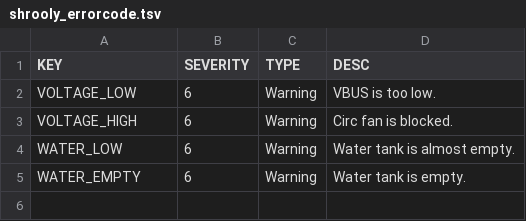
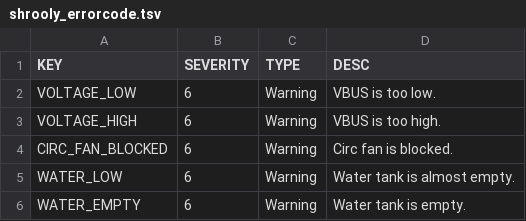
Before and after one commit to shrooly/shrooly-protocol, a TSV file: shrooly_errorcode.tsv, drawn as a sheet.

Commit message:
BOT errorcode file synced from firmware repo

```diff
--- a/shrooly_errorcode.tsv
+++ b/shrooly_errorcode.tsv
@@ -2,3 +2,4 @@ KEY	SEVERITY	TYPE	DESC
 VOLTAGE_LOW	6	Warning	VBUS is too low.
-VOLTAGE_HIGH	6	Warning	Circ fan is blocked.
+VOLTAGE_HIGH	6	Warning	VBUS is too high.
+CIRC_FAN_BLOCKED	6	Warning	Circ fan is blocked.
 WATER_LOW	6	Warning	Water tank is almost empty.
```
Also changed, not shown: 1 other file.
